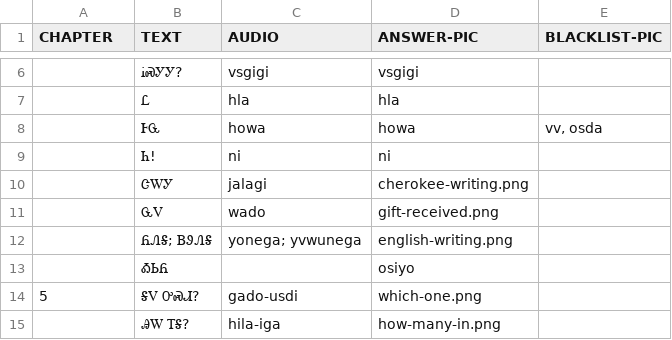
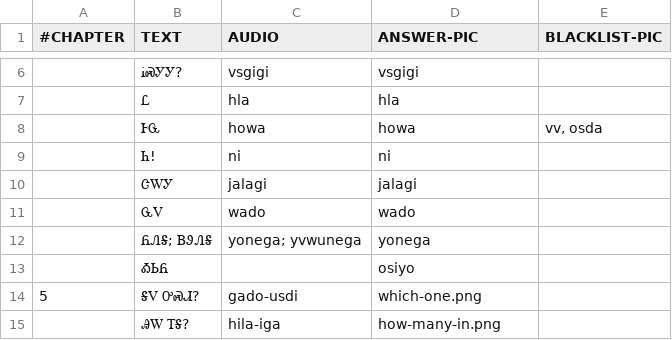
Before and after one commit to CherokeeLanguage/cll1-gdx, a CSV file: cll2ev1-gdx/android/assets/card-data/cards.csv, drawn as a sheet; only a part is shown, gaps mark what is left out; the diff names each change by its address in the sheet, - before the commit and + after, or states it on an @@ line.

Commit message:
initial cards.csv processing and master deck creation.

```diff
--- a/cll2ev1-gdx/android/assets/card-data/cards.csv
+++ b/cll2ev1-gdx/android/assets/card-data/cards.csv
-A1: CHAPTER
+A1: #CHAPTER
-D10 (ANSWER-PIC): cherokee-writing.png
+D10 (ANSWER-PIC): jalagi
-D11 (ANSWER-PIC): gift-received.png
+D11 (ANSWER-PIC): wado
-D12 (ANSWER-PIC): english-writing.png
+D12 (ANSWER-PIC): yonega
```
Also changed, not shown: 5 other files.
